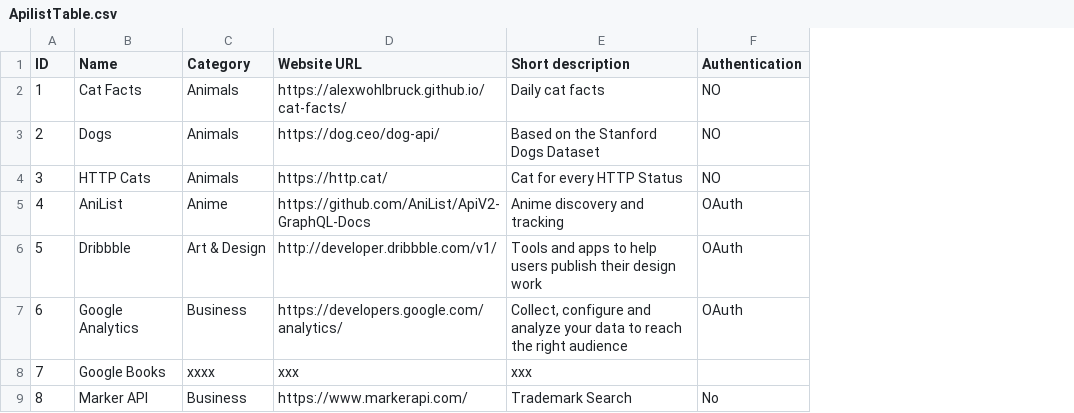
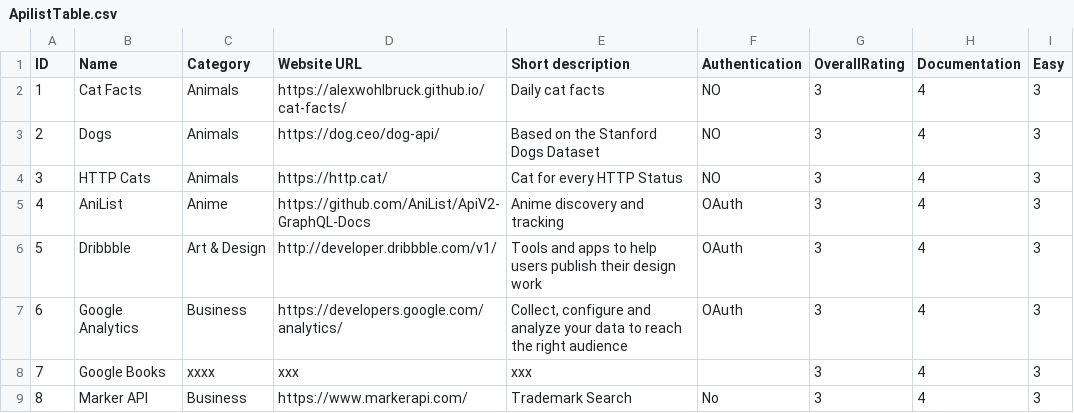
Before and after one commit to sangl003/Project2, a CSV file: models/ApilistTable.csv, drawn as a sheet; only a part is shown; the diff names each change by its address in the sheet, - before the commit and + after, or states it on an @@ line.

```diff
--- a/models/ApilistTable.csv
+++ b/models/ApilistTable.csv
+column G (OverallRating), rows 2-9: all 3
+column H (Documentation), rows 2-9: all 4
+column I (Easy), rows 2-9: all 3
```
Also changed, not shown: 10 other files.
